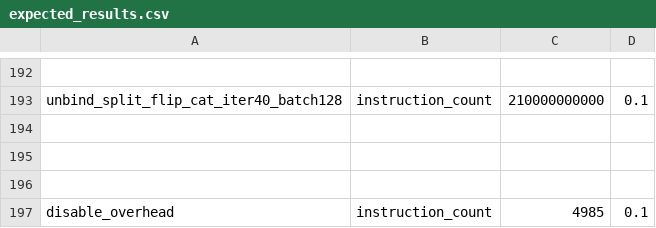
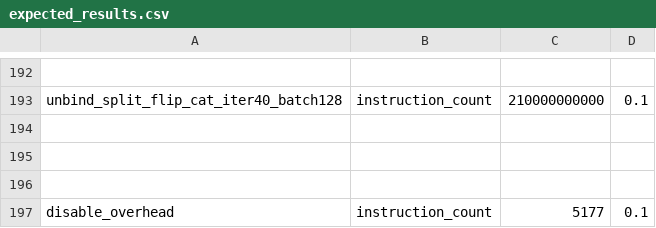
Before and after one commit to mycomputercrashsalot/pytorch, a CSV file: benchmarks/dynamo/pr_time_benchmarks/expected_results.csv, drawn as a sheet; only a part is shown, gaps mark what is left out; the diff covers the shown part only.

```diff
--- a/benchmarks/dynamo/pr_time_benchmarks/expected_results.csv
+++ b/benchmarks/dynamo/pr_time_benchmarks/expected_results.csv
@@ -196,2 +196,2 @@ unbind_split_flip_cat_iter40_batch128,instruction_count,210000000000,0.1
 
-disable_overhead,instruction_count,4985,0.1
+disable_overhead,instruction_count,5177,0.1
```
Also changed, not shown: 14 edited cells elsewhere in this file, 5 other files.
